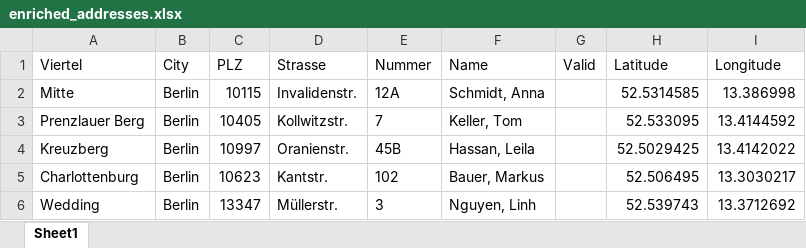
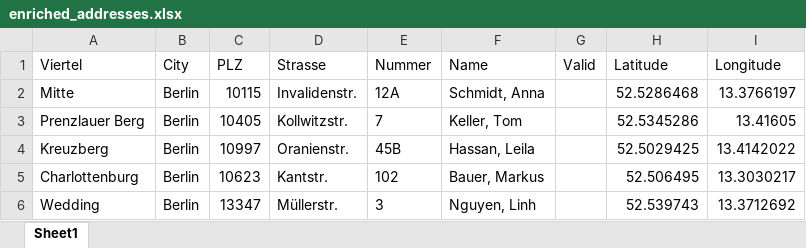
Before and after one commit to gfuchs15/py_addrmap, an Excel workbook: examples/berlin_out/enriched_addresses.xlsx, sheet Sheet1, drawn as a sheet; values as stored, in another font and other column widths than the file's, no borders; the diff names each change by its address in the sheet, - before the commit and + after, or states it on an @@ line.

```diff
--- a/examples/berlin_out/enriched_addresses.xlsx (sheet Sheet1)
+++ b/examples/berlin_out/enriched_addresses.xlsx (sheet Sheet1)
-H2 (Latitude): 52.5314585
+H2 (Latitude): 52.5286468
-I2 (Longitude): 13.386998
+I2 (Longitude): 13.3766197
-H3 (Latitude): 52.533095
+H3 (Latitude): 52.5345286
-I3 (Longitude): 13.4144592
+I3 (Longitude): 13.41605
```
Also changed, not shown: 11 other files.
